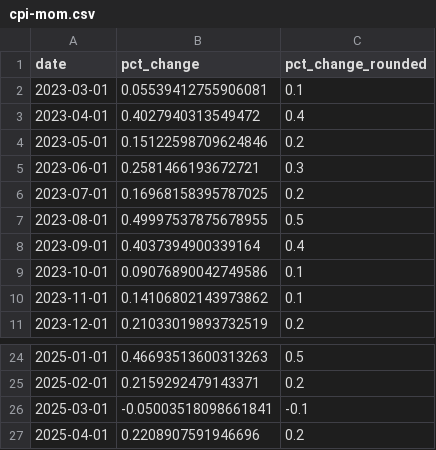
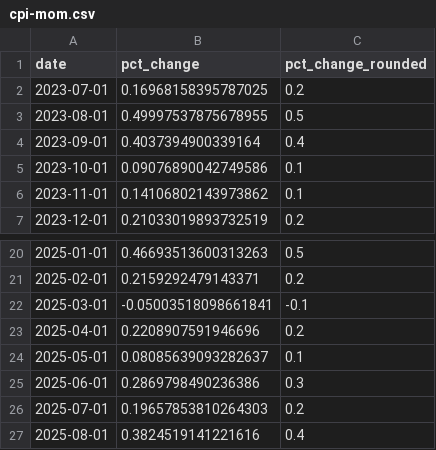
Before and after one commit to palewire/cpi, a CSV file: notebooks/cpi-mom.csv, drawn as a sheet; only a part is shown, gaps mark what is left out; removed rows and columns are numbered as before the commit, all else as after; the diff names each change by its address in the sheet, - before the commit and + after, or states it on an @@ line.

```diff
--- a/notebooks/cpi-mom.csv
+++ b/notebooks/cpi-mom.csv
-row 2: 2023-03-01 | 0.05539412755906081 | 0.1
-row 3: 2023-04-01 | 0.4027940313549472 | 0.4
-row 4: 2023-05-01 | 0.15122598709624846 | 0.2
-row 5: 2023-06-01 | 0.2581466193672721 | 0.3
+row 24: 2025-05-01 | 0.08085639093282637 | 0.1
+row 25: 2025-06-01 | 0.2869798490236386 | 0.3
+row 26: 2025-07-01 | 0.19657853810264303 | 0.2
+row 27: 2025-08-01 | 0.3824519141221616 | 0.4
```
Also changed, not shown: notebooks/three-categories-yoy.csv, notebooks/two-categories-yoy.csv, 2 other files.
